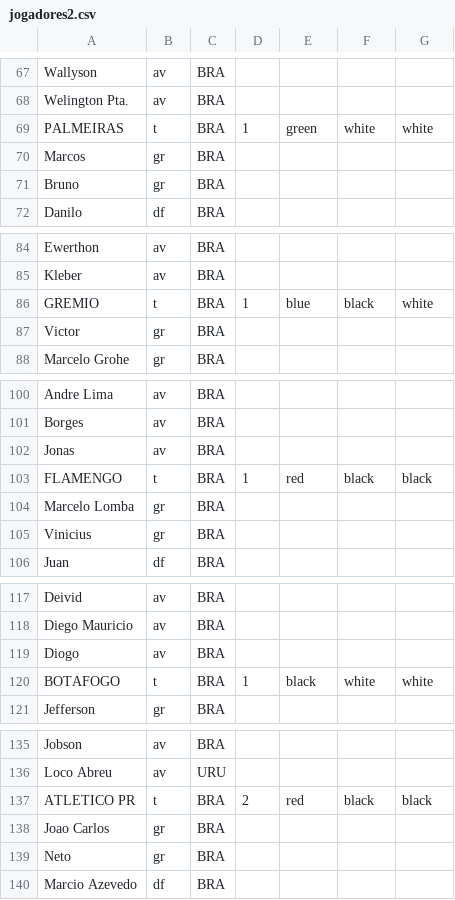
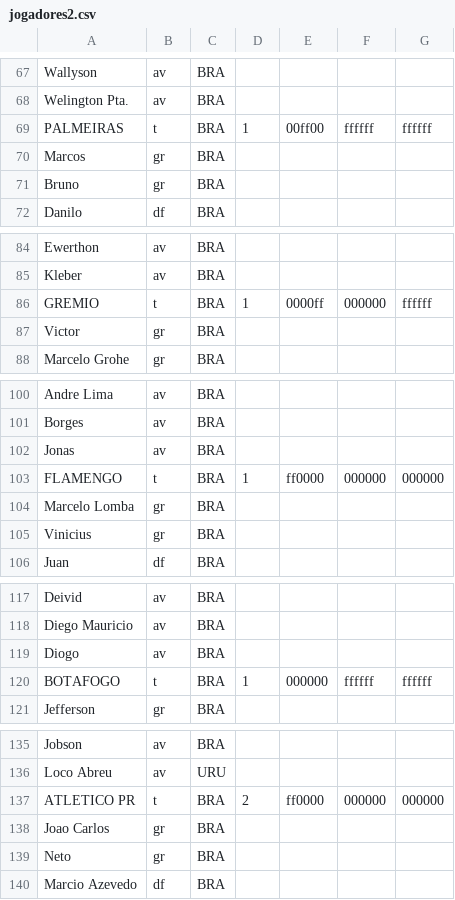
Before and after one commit to germanoa/elyphoot, a CSV file: src/db/jogadores2.csv, drawn as a sheet; only a part is shown, gaps mark what is left out; the diff covers the shown part only.

```diff
--- a/src/db/jogadores2.csv
+++ b/src/db/jogadores2.csv
@@ -68,3 +68,3 @@ Wallyson;av;BRA;;
 Welington Pta.;av;BRA;;
-PALMEIRAS;t;BRA;1;green;white;white;
+PALMEIRAS;t;BRA;1;00ff00;ffffff;ffffff;
 Marcos;gr;BRA;;
@@ -85,3 +85,3 @@ Ewerthon;av;BRA;;
 Kleber;av;BRA;;
-GREMIO;t;BRA;1;blue;black;white;
+GREMIO;t;BRA;1;0000ff;000000;ffffff;
 Victor;gr;BRA;;
@@ -102,3 +102,3 @@ Borges;av;BRA;;
 Jonas;av;BRA;;
-FLAMENGO;t;BRA;1;red;black;black;
+FLAMENGO;t;BRA;1;ff0000;000000;000000;
 Marcelo Lomba;gr;BRA;;
@@ -119,3 +119,3 @@ Diego Mauricio;av;BRA;;
 Diogo;av;BRA;;
-BOTAFOGO;t;BRA;1;black;white;white;
+BOTAFOGO;t;BRA;1;000000;ffffff;ffffff;
 Jefferson;gr;BRA;;
@@ -136,3 +136,3 @@ Jobson;av;BRA;;
 Loco Abreu;av;URU;;
-ATLETICO PR;t;BRA;2;red;black;black;
+ATLETICO PR;t;BRA;2;ff0000;000000;000000;
 Joao Carlos;gr;BRA;;
```
Also changed, not shown: 83 edited cells elsewhere in this file, 4 other files.
